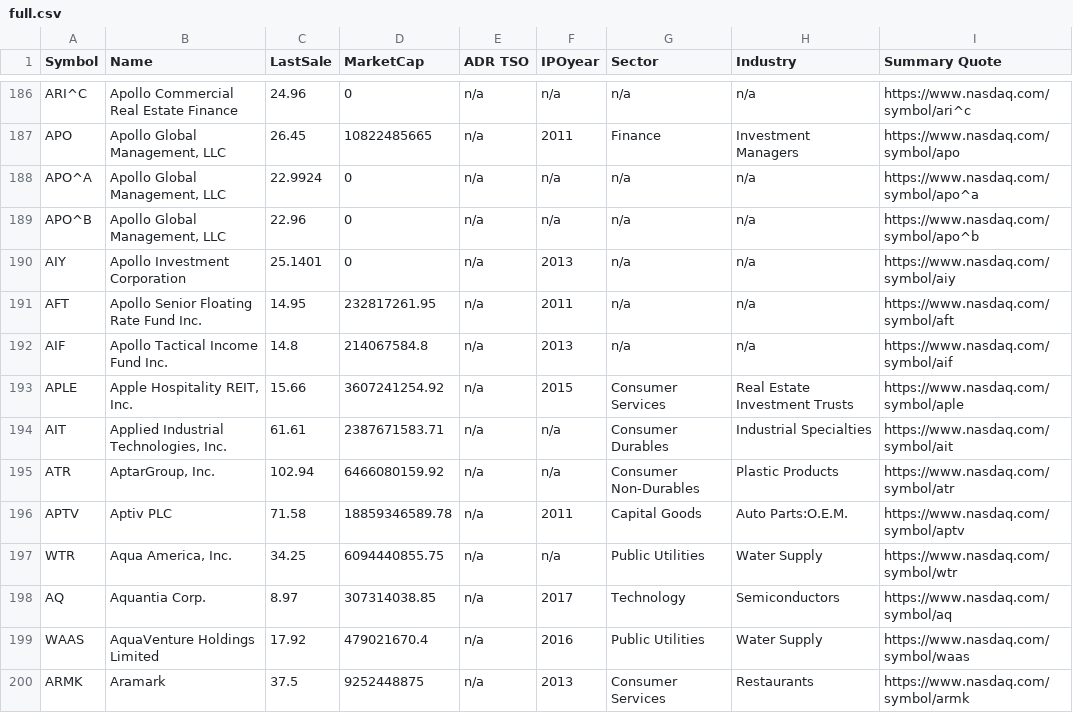
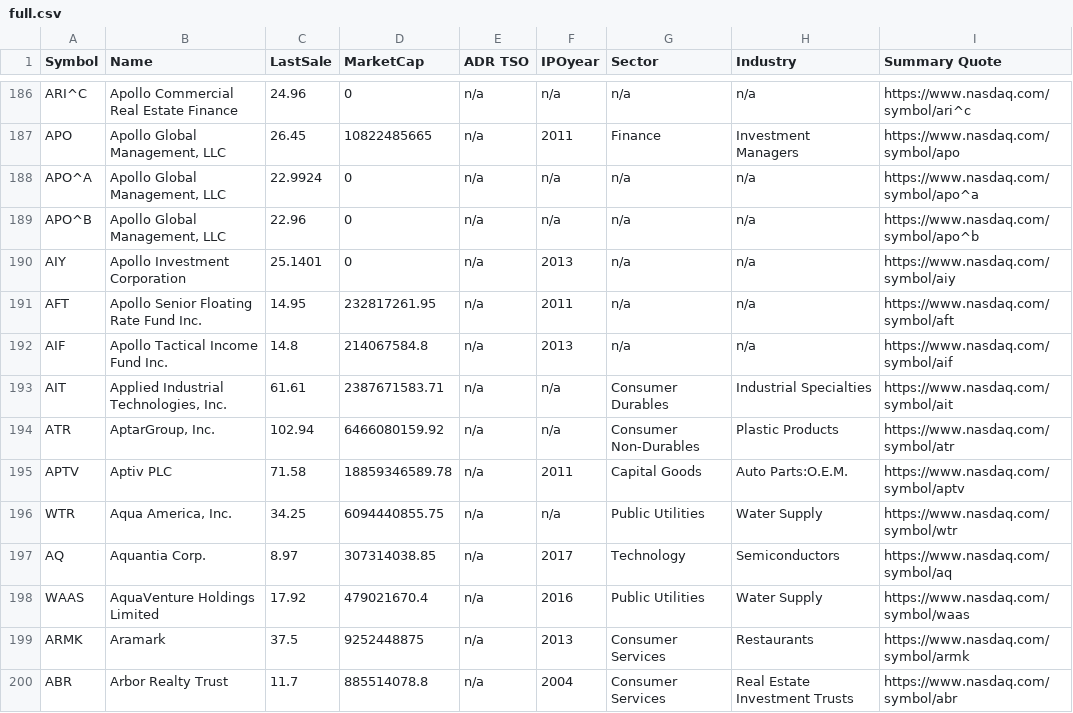
Before and after one commit to kaylaipp/CS411Project, a CSV file: proto/full.csv, drawn as a sheet; only a part is shown, gaps mark what is left out; the shorter side is filled out with more unchanged rows; the diff names each change by its address in the sheet, - before the commit and + after, or states it on an @@ line.

Commit message:
update companylist

```diff
--- a/proto/full.csv
+++ b/proto/full.csv
-row 193: APLE | Apple Hospitality REIT, Inc. | 15.66 | 3607241254.92 | n/a | 2015 | Consumer Services | Real Estate Investment Trusts | https://www.nasdaq.com/symbol/aple
```
